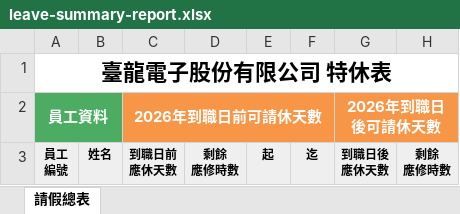
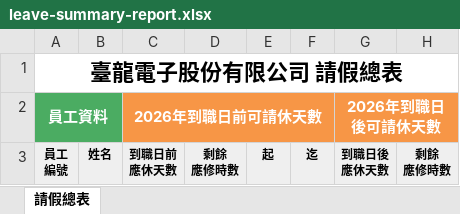
Before and after one commit to linyejoe2/HRMS, an Excel workbook: backend/assets/report-templates/leave-summary-report.xlsx, sheet 請假總表, drawn as a sheet; only a part is shown; values as stored, in another font and other column widths than the file's, no borders; the diff names each change by its address in the sheet, - before the commit and + after, or states it on an @@ line.

```diff
--- a/backend/assets/report-templates/leave-summary-report.xlsx (sheet 請假總表)
+++ b/backend/assets/report-templates/leave-summary-report.xlsx (sheet 請假總表)
-A1: 臺龍電子股份有限公司 特休表
+A1: 臺龍電子股份有限公司 請假總表
```
Also changed, not shown: backend/assets/report-templates/employee-leave-report-with-return-taiwan.xlsx, backend/assets/report-templates/employee-leave-report.xlsx.
